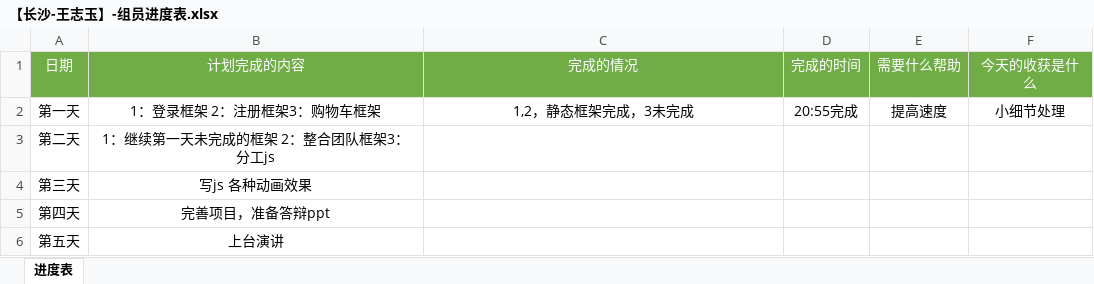
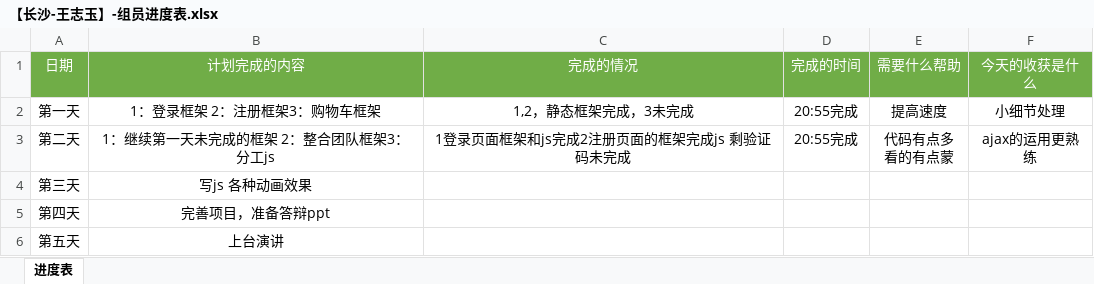
Before and after one commit to Bigdoudou/liangcang, an Excel workbook: 【长沙-王志玉】-组员进度表.xlsx, sheet 进度表, drawn as a sheet; values as stored, in another font and other column widths than the file's, no borders; ↵ is a line break in a cell; the diff names each change by its address in the sheet, - before the commit and + after, or states it on an @@ line.

```diff
--- a/【长沙-王志玉】-组员进度表.xlsx (sheet 进度表)
+++ b/【长沙-王志玉】-组员进度表.xlsx (sheet 进度表)
-C3 (完成的情况): (empty)
+C3 (完成的情况): 1登录页面框架和js完成2注册页面的框架完成js 剩验证码未完成
-D3 (完成的时间): (empty)
+D3 (完成的时间): 20:55完成
-E3 (需要什么帮助): (empty)
+E3 (需要什么帮助): 代码有点多 ↵ 看的有点蒙
-F3 (今天的收获是什么): (empty)
+F3 (今天的收获是什么): ajax的运用更熟练
```
Also changed, not shown: 2 other files.
